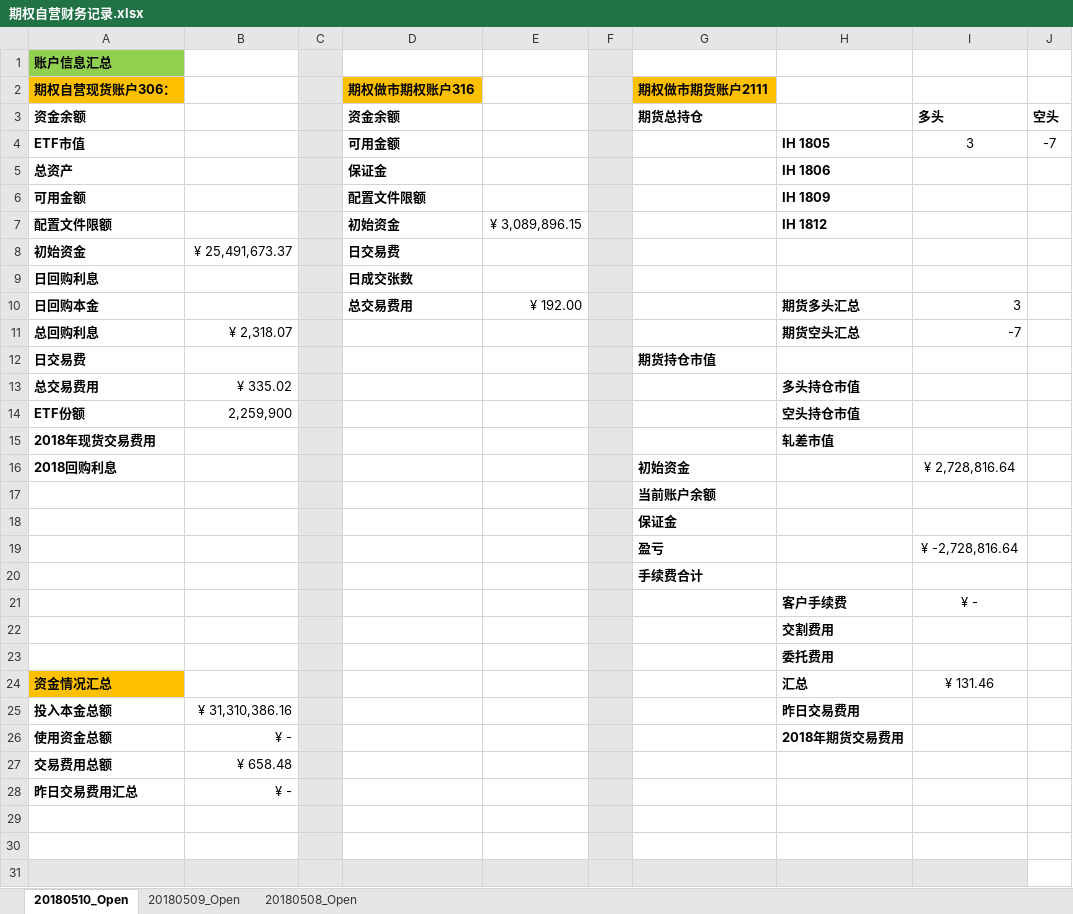
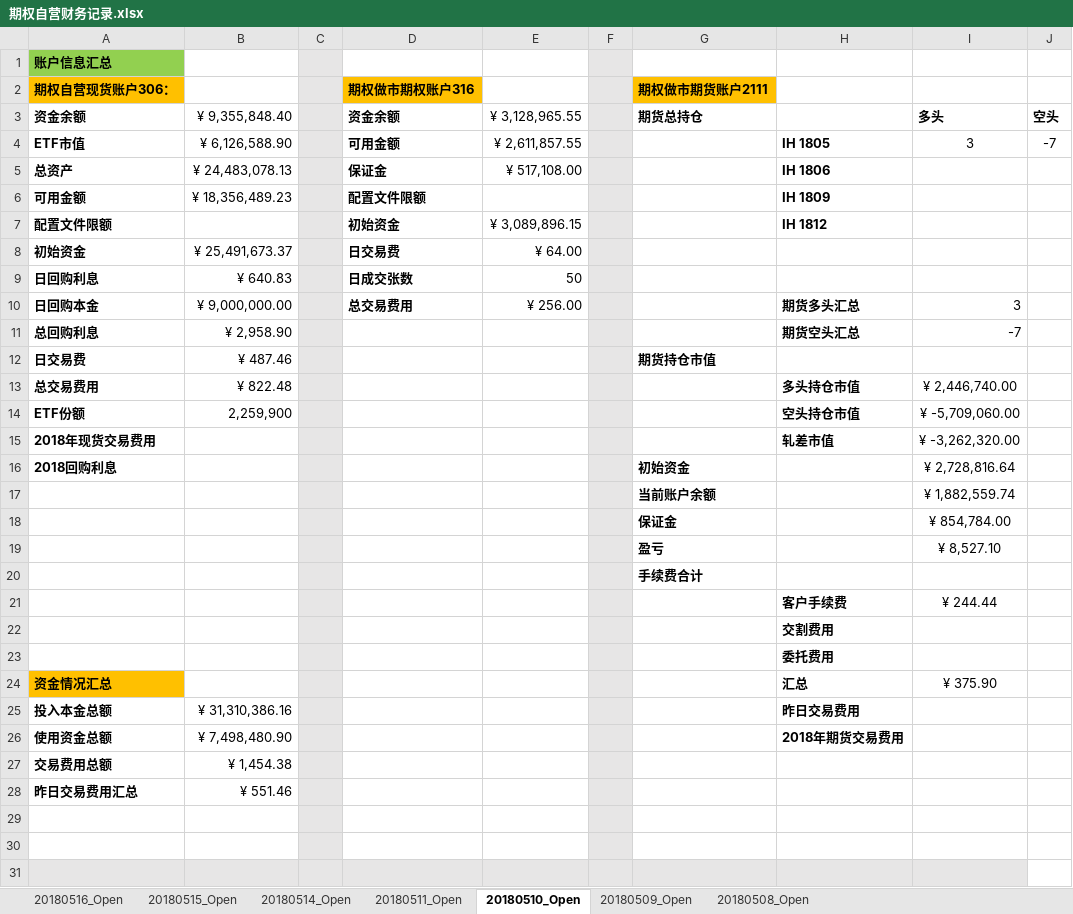
Before and after one commit to PokerDang/OPT-Account, an Excel workbook: 期权自营财务记录.xlsx, sheet 20180510_Open, drawn as a sheet; only a part is shown; values as stored, in another font and other column widths than the file's, no borders; the diff covers the shown part only; the diff names each change by its address in the sheet, - before the commit and + after, or states it on an @@ line.

```diff
--- a/期权自营财务记录.xlsx (sheet 20180510_Open)
+++ b/期权自营财务记录.xlsx (sheet 20180510_Open)
+sheet tab: 20180516_Open
+sheet tab: 20180515_Open
+sheet tab: 20180514_Open
+sheet tab: 20180511_Open
-B3: (empty)
+B3: ¥ 9,355,848.40
-E3: (empty)
+E3: ¥ 3,128,965.55
-B4: (empty)
+B4: ¥ 6,126,588.90
-E4: (empty)
+E4: ¥ 2,611,857.55
-B5: (empty)
+B5: ¥ 24,483,078.13
-E5: (empty)
+E5: ¥ 517,108.00
-B6: (empty)
+B6: ¥ 18,356,489.23
-E8: (empty)
+E8: ¥ 64.00
-B9: (empty)
+B9: ¥ 640.83
-E9: (empty)
+E9: 50
-B10: (empty)
+B10: ¥ 9,000,000.00
-E10: ¥ 192.00
+E10: ¥ 256.00
-B11: ¥ 2,318.07
+B11: ¥ 2,958.90
-B12: (empty)
+B12: ¥ 487.46
-B13: ¥ 335.02
+B13: ¥ 822.48
-I13: (empty)
+I13: ¥ 2,446,740.00
-I14: (empty)
+I14: ¥ -5,709,060.00
-I15: (empty)
+I15: ¥ -3,262,320.00
-I17: (empty)
+I17: ¥ 1,882,559.74
-I18: (empty)
+I18: ¥ 854,784.00
-I19: ¥ -2,728,816.64
+I19: ¥ 8,527.10
-I21: ¥ -
+I21: ¥ 244.44
-I24: ¥ 131.46
+I24: ¥ 375.90
-B26: ¥ -
+B26: ¥ 7,498,480.90
-B27: ¥ 658.48
+B27: ¥ 1,454.38
-B28: ¥ -
+B28: ¥ 551.46
```
Also changed, not shown: 4 edited cells elsewhere in this sheet, 期权自营汇报表.xlsx.
